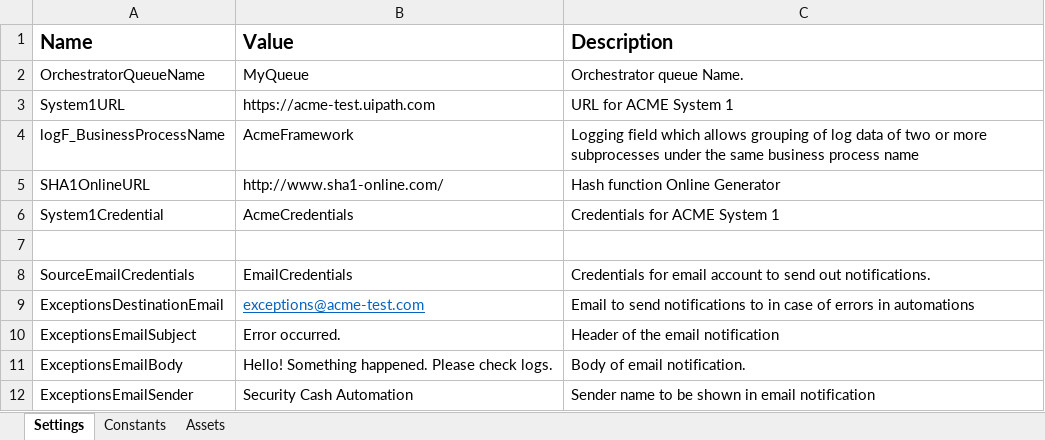
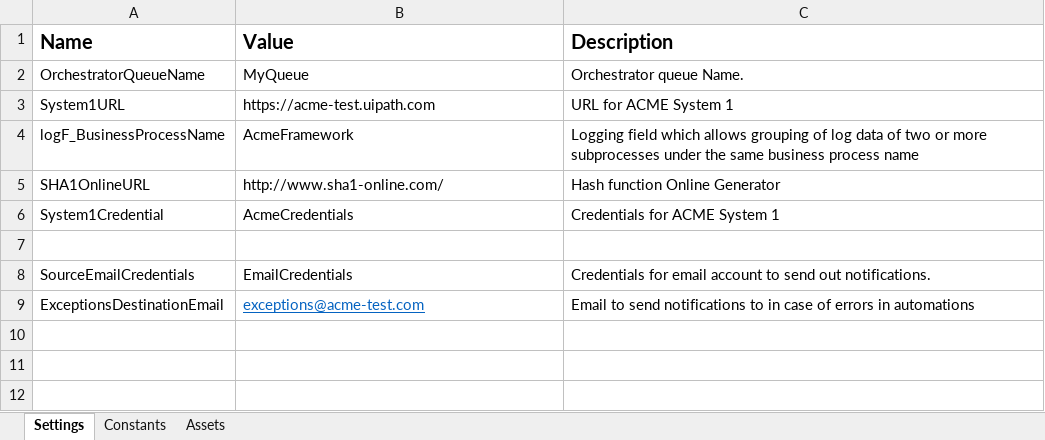
Before and after one commit to vovan1984/UIPath-CalculateSecurityHash, an Excel workbook: Data/Config.xlsx, sheet Settings, drawn as a sheet; values as stored, in another font and other column widths than the file's, no borders; the diff names each change by its address in the sheet, - before the commit and + after, or states it on an @@ line.

```diff
--- a/Data/Config.xlsx (sheet Settings)
+++ b/Data/Config.xlsx (sheet Settings)
-row 10: ExceptionsEmailSubject | Error occurred. | Header of the email notification
-row 11: ExceptionsEmailBody | Hello! Something happened. Please check logs. | Body of email notification.
-row 12: ExceptionsEmailSender | Security Cash Automation | Sender name to be shown in email notification
```
Also changed, not shown: sheet Constants, 3 other files.
